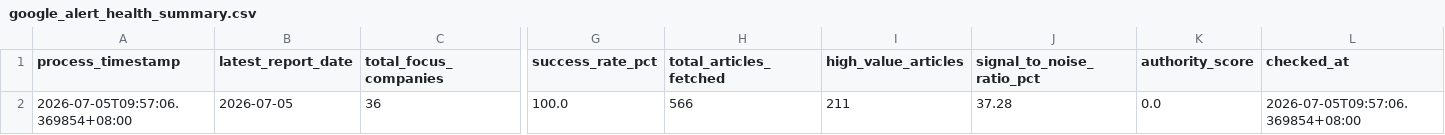
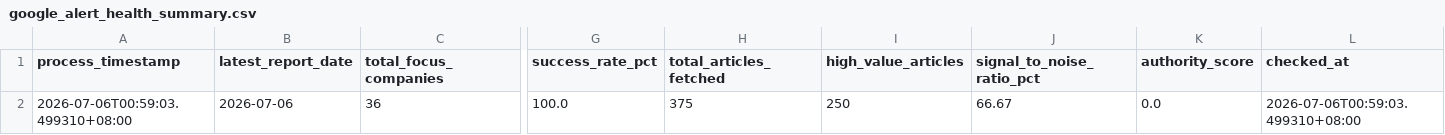
Before and after one commit to wenchiehlee-money/GoogleAlertManager, a CSV file: data/reports/google_alert_health_summary.csv, drawn as a sheet; only a part is shown, gaps mark what is left out; the diff names each change by its address in the sheet, - before the commit and + after, or states it on an @@ line.

```diff
--- a/data/reports/google_alert_health_summary.csv
+++ b/data/reports/google_alert_health_summary.csv
-A2 (process_timestamp): 2026-07-05T09:57:06.369854+08:00
+A2 (process_timestamp): 2026-07-06T00:59:03.499310+08:00
-B2 (latest_report_date): 2026-07-05
+B2 (latest_report_date): 2026-07-06
-H2 (total_articles_fetched): 566
+H2 (total_articles_fetched): 375
-I2 (high_value_articles): 211
+I2 (high_value_articles): 250
-J2 (signal_to_noise_ratio_pct): 37.28
+J2 (signal_to_noise_ratio_pct): 66.67
-L2 (checked_at): 2026-07-05T09:57:06.369854+08:00
+L2 (checked_at): 2026-07-06T00:59:03.499310+08:00
```
Also changed, not shown: 32 other files.
